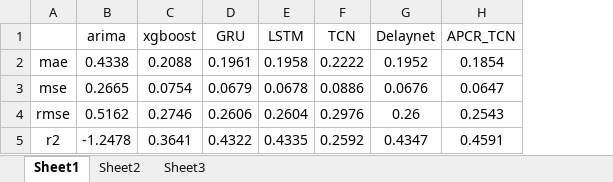
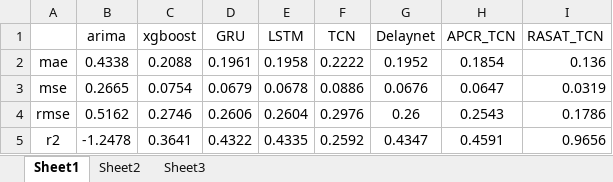
Before and after one commit to Rimay/epsr, an Excel workbook: 图表/模型评估结果.xlsx, sheet Sheet1, drawn as a sheet; values as stored, in another font and other column widths than the file's, no borders; the diff names each change by its address in the sheet, - before the commit and + after, or states it on an @@ line.

```diff
--- a/图表/模型评估结果.xlsx (sheet Sheet1)
+++ b/图表/模型评估结果.xlsx (sheet Sheet1)
+column I (RASAT_TCN), rows 2-5: 0.136 | 0.0319 | 0.1786 | 0.9656
```
Also changed, not shown: 9 other files.
